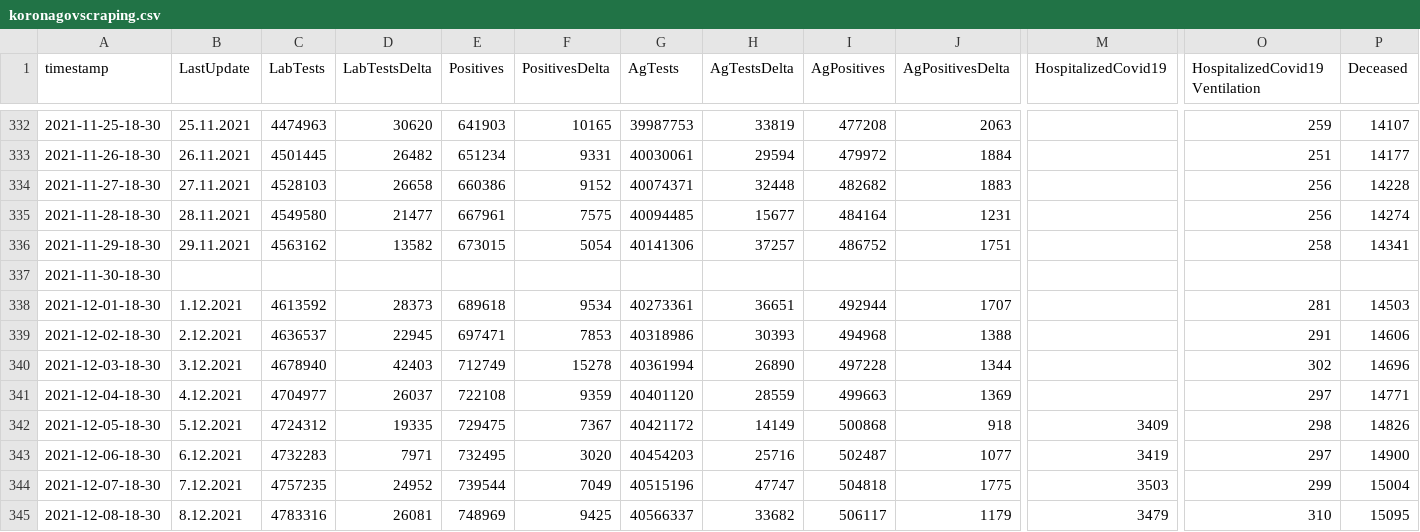
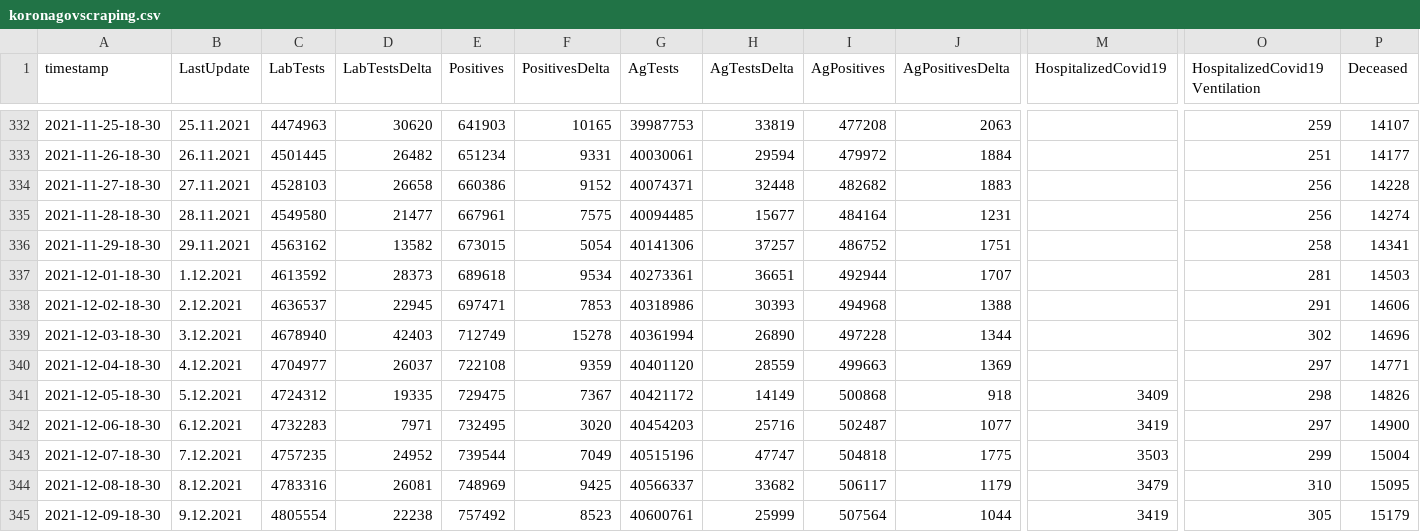
Before and after one commit to MartinHBA/VedaPomahaData, a CSV file: KORONAGOVSTATS/koronagovscraping.csv, drawn as a sheet; only a part is shown, gaps mark what is left out; removed rows and columns are numbered as before the commit, all else as after; rows hold the shown columns only; the diff names each change by its address in the sheet, - before the commit and + after, or states it on an @@ line.

```diff
--- a/KORONAGOVSTATS/koronagovscraping.csv
+++ b/KORONAGOVSTATS/koronagovscraping.csv
-row 337: 2021-11-30-18-30
+row 345: 2021-12-09-18-30 | 9.12.2021 | 4805554 | 22238 | 757492 | 8523 | 40600761 | 25999 | 507564 | 1044 | 3419 | 305 | 15179
```
Also changed, not shown: 7 other files.
